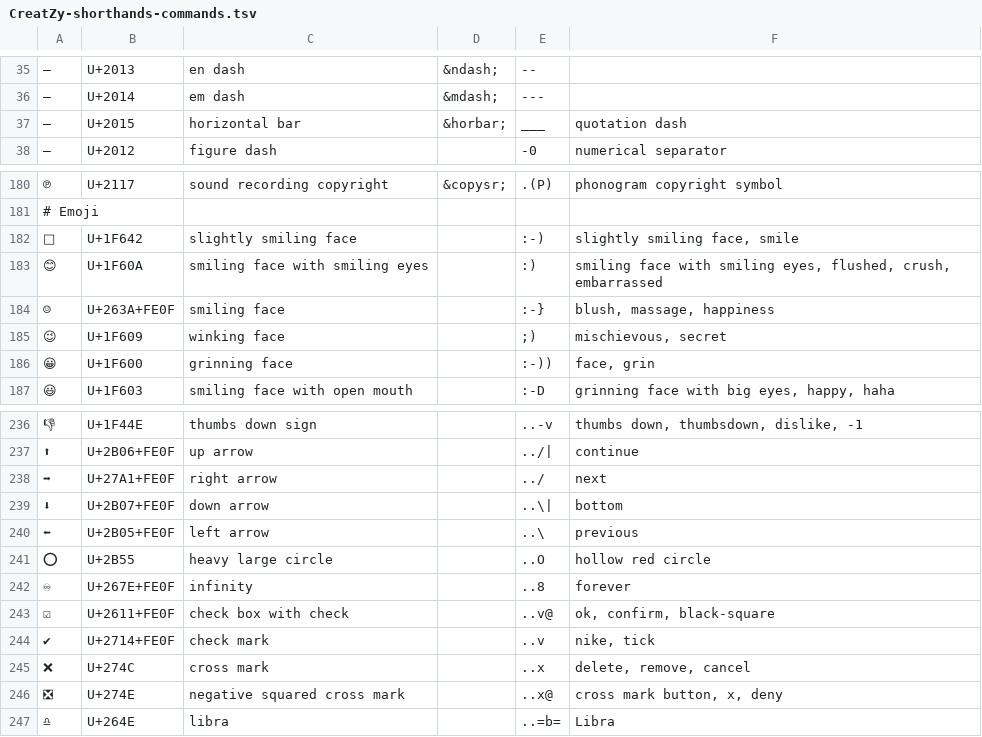
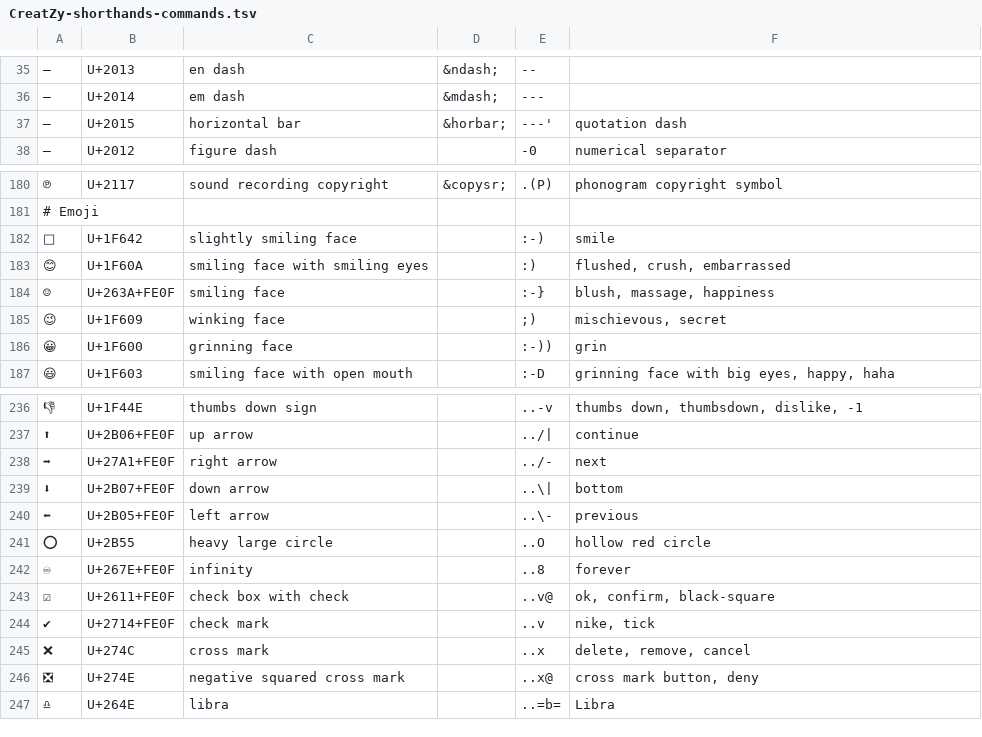
Before and after one commit to bixycler/UniinfoNotes, a TSV file: assets/GUI/shorthands/CreatZy-shorthands-commands.tsv, drawn as a sheet; only a part is shown, gaps mark what is left out; the diff names each change by its address in the sheet, - before the commit and + after, or states it on an @@ line.

```diff
--- a/assets/GUI/shorthands/CreatZy-shorthands-commands.tsv
+++ b/assets/GUI/shorthands/CreatZy-shorthands-commands.tsv
-E37: ___
+E37: ---'
-F182: slightly smiling face, smile
+F182: smile
-F183: smiling face with smiling eyes, flushed, crush, embarrassed
+F183: flushed, crush, embarrassed
-F186: face, grin
+F186: grin
-E238: ../
+E238: ../-
-E240: ..\
+E240: ..\-
-F246: cross mark button, x, deny
+F246: cross mark button, deny
```
Also changed, not shown: assets/GUI/shorthands/CreatZy-shorthands-emoji.tsv, 2 other files.
